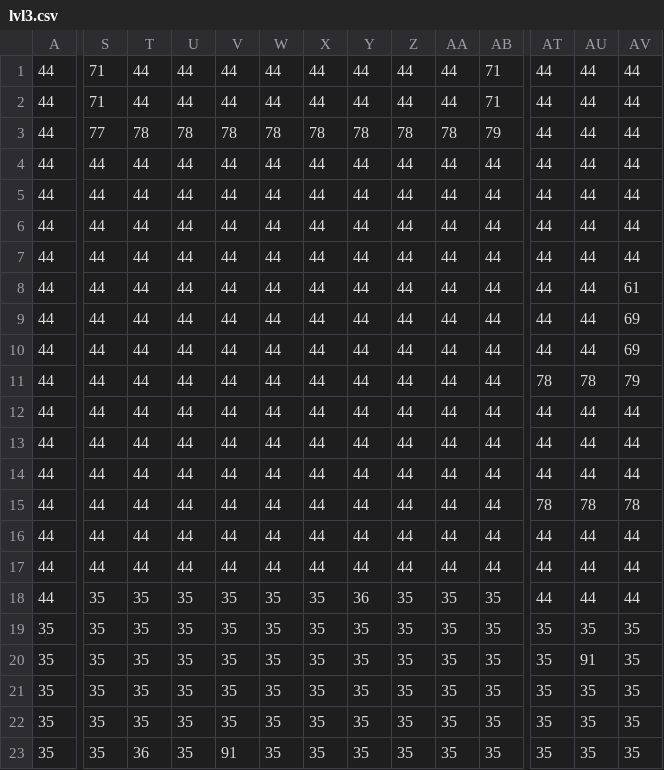
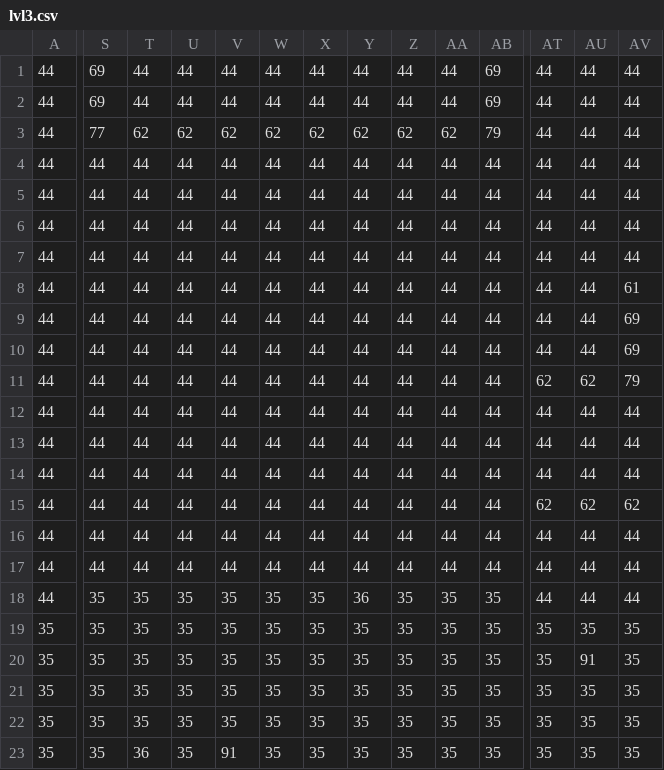
Before and after one commit to EduardSam2110/PAOO-Game, a CSV file: ScheletProiectPAOO/lvl3.csv, drawn as a sheet; only a part is shown, gaps mark what is left out; the diff names each change by its address in the sheet, - before the commit and + after, or states it on an @@ line.

```diff
--- a/ScheletProiectPAOO/lvl3.csv
+++ b/ScheletProiectPAOO/lvl3.csv
-S1:S2: 71
+S1:S2: 69
-AB1:AB2: 71
+AB1:AB2: 69
-T3: 78
+T3: 62
-U3: 78
+U3: 62
-V3: 78
+V3: 62
-W3: 78
+W3: 62
-X3: 78
+X3: 62
-Y3: 78
+Y3: 62
-Z3: 78
+Z3: 62
-AA3: 78
+AA3: 62
-AT11: 78
+AT11: 62
-AU11: 78
+AU11: 62
-AT15: 78
+AT15: 62
-AU15: 78
+AU15: 62
-AV15: 78
+AV15: 62
```
Also changed, not shown: 10 other files.
